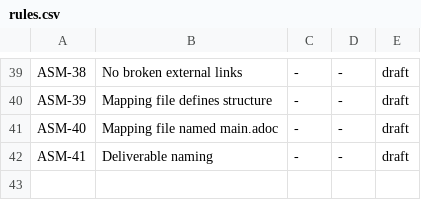
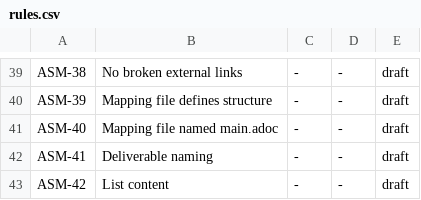
Before and after one commit to asam-ev/asam-project-guide, a CSV file: doc/modules/compendium/pages/writing_guidelines/rules.csv, drawn as a sheet; only a part is shown, gaps mark what is left out.

Commit message:
Add rough draft for headings and lists, add rule 42

```diff
--- a/doc/modules/compendium/pages/writing_guidelines/rules.csv
+++ b/doc/modules/compendium/pages/writing_guidelines/rules.csv
@@ -42 +42,2 @@ ASM-40,Mapping file named main.adoc,-,-,draft
 ASM-41,Deliverable naming,-,-,draft
+ASM-42,List content,-,-,draft
```
Also changed, not shown: 1 other file.
